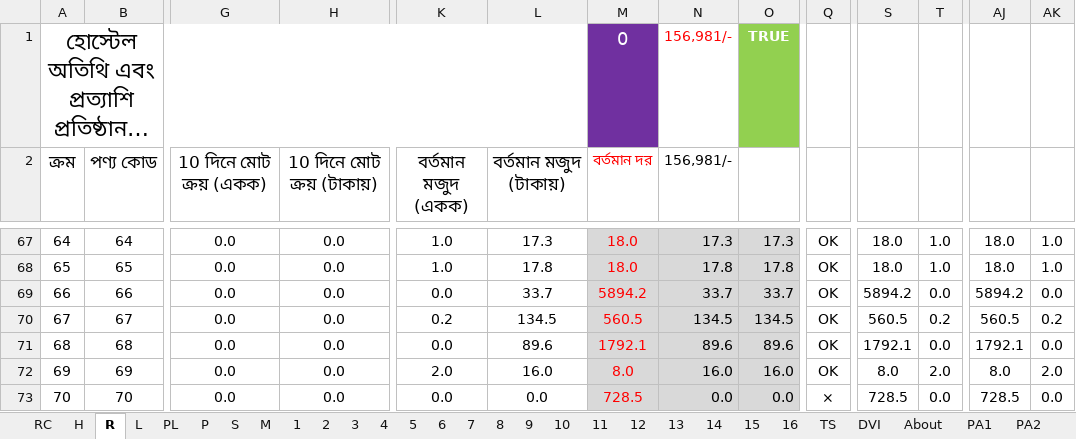
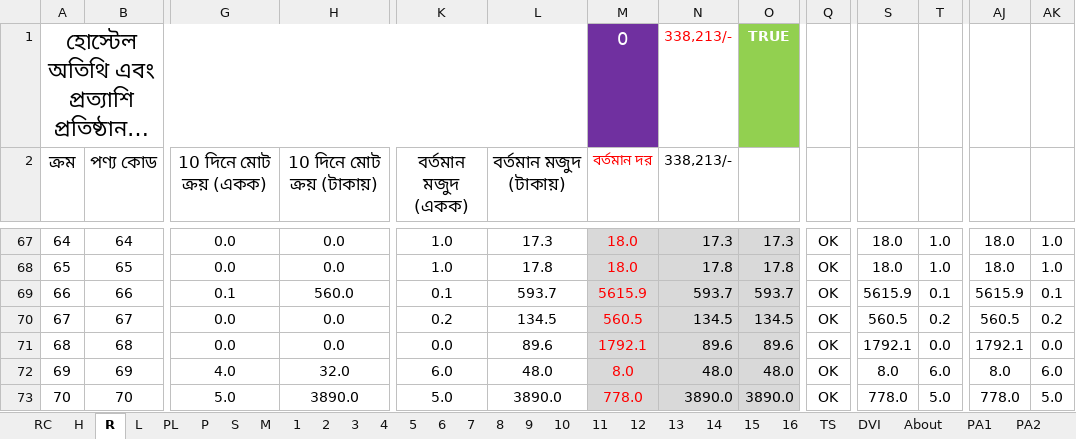
Before and after one commit to nshamim2026/office, an Excel workbook: Store/09-2025 ‍STORE GH/11-21 SEP 2025 SU.xlsx, sheet R, drawn as a sheet; only a part is shown, gaps mark what is left out; long unchanged cells end in …; values as stored, in another font and other column widths than the file's, no borders; conditional formats not drawn; the diff covers the shown part only; the diff names each change by its address in the sheet, - before the commit and + after, or states it on an @@ line.

```diff
--- a/Store/09-2025 ‍STORE GH/11-21 SEP 2025 SU.xlsx (sheet R)
+++ b/Store/09-2025 ‍STORE GH/11-21 SEP 2025 SU.xlsx (sheet R)
-N1:N2 (338,213/-): 156,981/-
+N1:N2 (338,213/-): 338,213/-
-G69 (10 দিনে মোট ক্রয় (একক)): 0.0
+G69 (10 দিনে মোট ক্রয় (একক)): 0.1
-H69 (10 দিনে মোট ক্রয় (টাকায়)): 0.0
+H69 (10 দিনে মোট ক্রয় (টাকায়)): 560.0
-K69 (বর্তমান মজুদ (একক)): 0.0
+K69 (বর্তমান মজুদ (একক)): 0.1
-L69 (বর্তমান মজুদ (টাকায়)): 33.7
+L69 (বর্তমান মজুদ (টাকায়)): 593.7
-M69 (বর্তমান দর): 5894.2
+M69 (বর্তমান দর): 5615.9
-N69 (338,213/-): 33.7
+N69 (338,213/-): 593.7
-O69: 33.7
+O69: 593.7
-S69: 5894.2
+S69: 5615.9
-T69: 0.0
+T69: 0.1
-AJ69: 5894.2
+AJ69: 5615.9
-AK69: 0.0
+AK69: 0.1
-G72 (10 দিনে মোট ক্রয় (একক)): 0.0
+G72 (10 দিনে মোট ক্রয় (একক)): 4.0
-H72 (10 দিনে মোট ক্রয় (টাকায়)): 0.0
+H72 (10 দিনে মোট ক্রয় (টাকায়)): 32.0
-K72 (বর্তমান মজুদ (একক)): 2.0
+K72 (বর্তমান মজুদ (একক)): 6.0
-L72 (বর্তমান মজুদ (টাকায়)): 16.0
+L72 (বর্তমান মজুদ (টাকায়)): 48.0
-N72 (338,213/-): 16.0
+N72 (338,213/-): 48.0
-O72: 16.0
+O72: 48.0
-T72: 2.0
+T72: 6.0
-AK72: 2.0
+AK72: 6.0
-G73 (10 দিনে মোট ক্রয় (একক)): 0.0
+G73 (10 দিনে মোট ক্রয় (একক)): 5.0
-H73 (10 দিনে মোট ক্রয় (টাকায়)): 0.0
+H73 (10 দিনে মোট ক্রয় (টাকায়)): 3890.0
-K73 (বর্তমান মজুদ (একক)): 0.0
+K73 (বর্তমান মজুদ (একক)): 5.0
-L73 (বর্তমান মজুদ (টাকায়)): 0.0
+L73 (বর্তমান মজুদ (টাকায়)): 3890.0
-M73 (বর্তমান দর): 728.5
+M73 (বর্তমান দর): 778.0
-N73 (338,213/-): 0.0
+N73 (338,213/-): 3890.0
-O73: 0.0
+O73: 3890.0
-Q73: ×
+Q73: OK
-S73: 728.5
+S73: 778.0
-T73: 0.0
+T73: 5.0
-AJ73: 728.5
+AJ73: 778.0
-AK73: 0.0
+AK73: 5.0
```
Also changed, not shown: 1 added row, 1 removed row and 755 edited cells elsewhere in this sheet, sheet S, sheet 2, sheet 1, sheet PL, sheet PA1, sheet P, 16 more sheets, formulas that keep their value, hidden cells, Store/09-2025 ‍STORE GH/01-10 SEP 2025 SU.xlsx.
